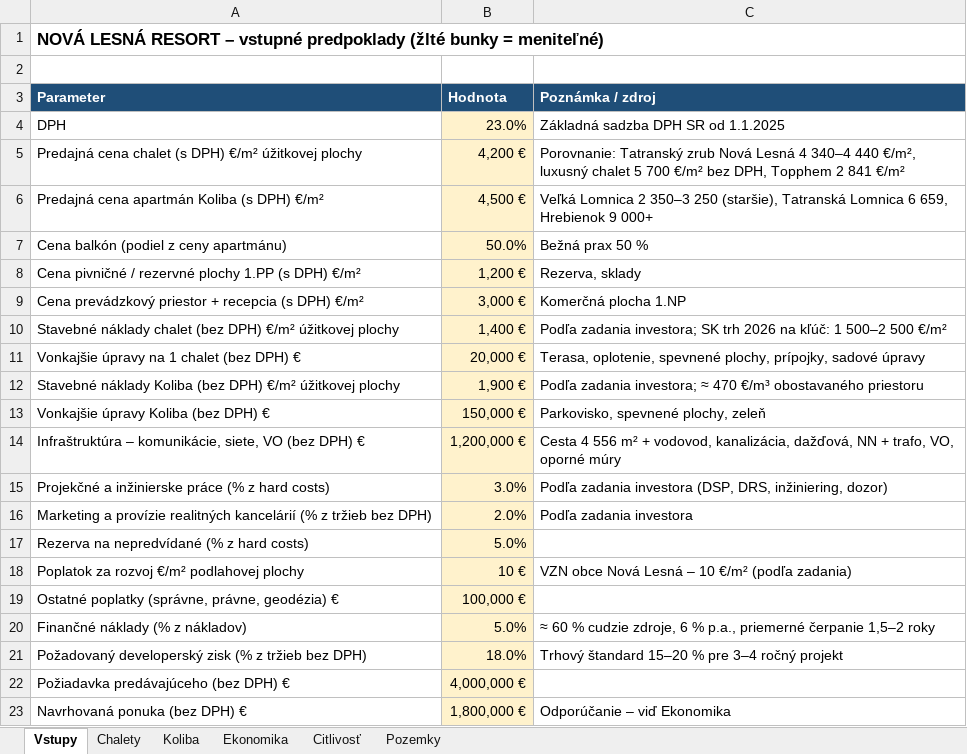
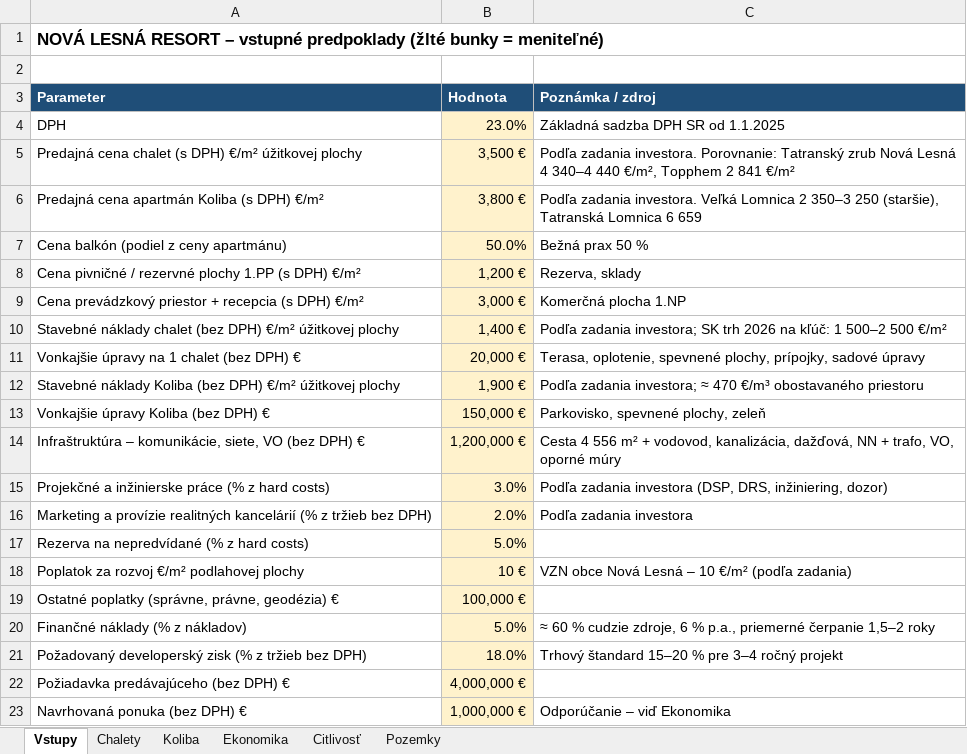
Before and after one commit to Lubo585/Lubo585, an Excel workbook: nova-lesna-resort/Nova_Lesna_Resort_ekonomika.xlsx, sheet Vstupy, drawn as a sheet; values as stored, in another font and other column widths than the file's, no borders; the diff names each change by its address in the sheet, - before the commit and + after, or states it on an @@ line.

```diff
--- a/nova-lesna-resort/Nova_Lesna_Resort_ekonomika.xlsx (sheet Vstupy)
+++ b/nova-lesna-resort/Nova_Lesna_Resort_ekonomika.xlsx (sheet Vstupy)
-B5 (Hodnota): 4,200 €
+B5 (Hodnota): 3,500 €
-C5 (Poznámka / zdroj): Porovnanie: Tatranský zrub Nová Lesná 4 340–4 440 €/m², luxusný chalet 5 700 €/m² bez DPH, Topphem 2…
+C5 (Poznámka / zdroj): Podľa zadania investora. Porovnanie: Tatranský zrub Nová Lesná 4 340–4 440 €/m², Topphem 2…
-B6 (Hodnota): 4,500 €
+B6 (Hodnota): 3,800 €
-C6 (Poznámka / zdroj): Veľká Lomnica 2 350–3 250 (staršie), Tatranská Lomnica 6 659, Hrebienok 9 000+
+C6 (Poznámka / zdroj): Podľa zadania investora. Veľká Lomnica 2 350–3 250 (staršie), Tatranská Lomnica 6 659
-B23 (Hodnota): 1,800,000 €
+B23 (Hodnota): 1,000,000 €
```
Also changed, not shown: sheet Citlivosť, 1 other file.
